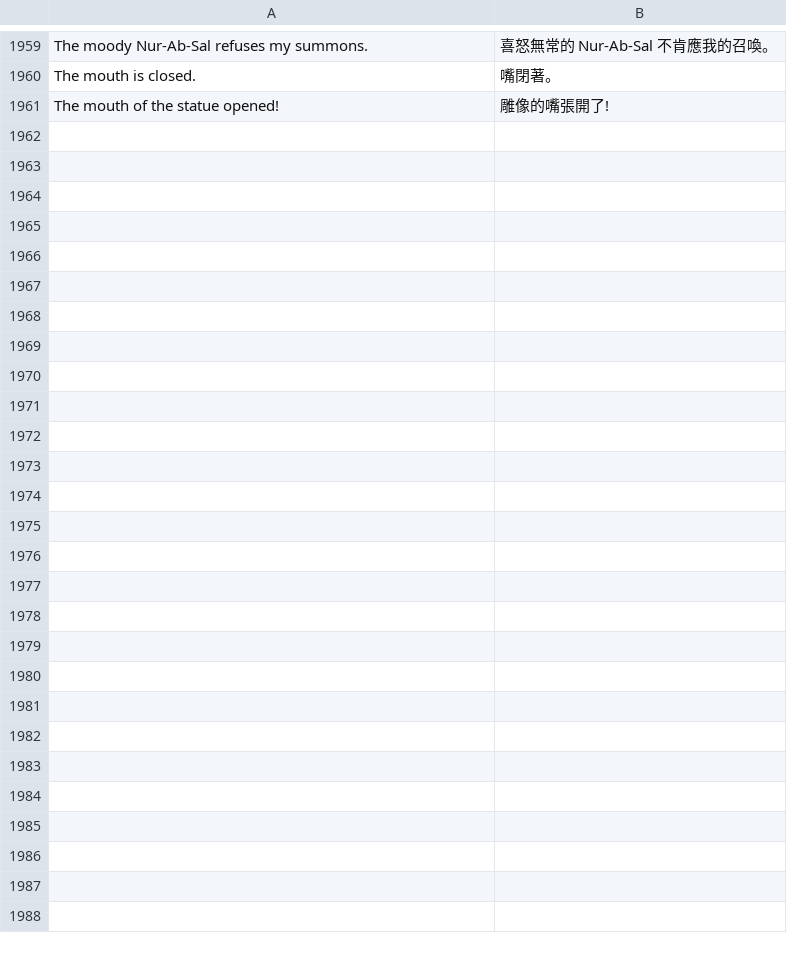
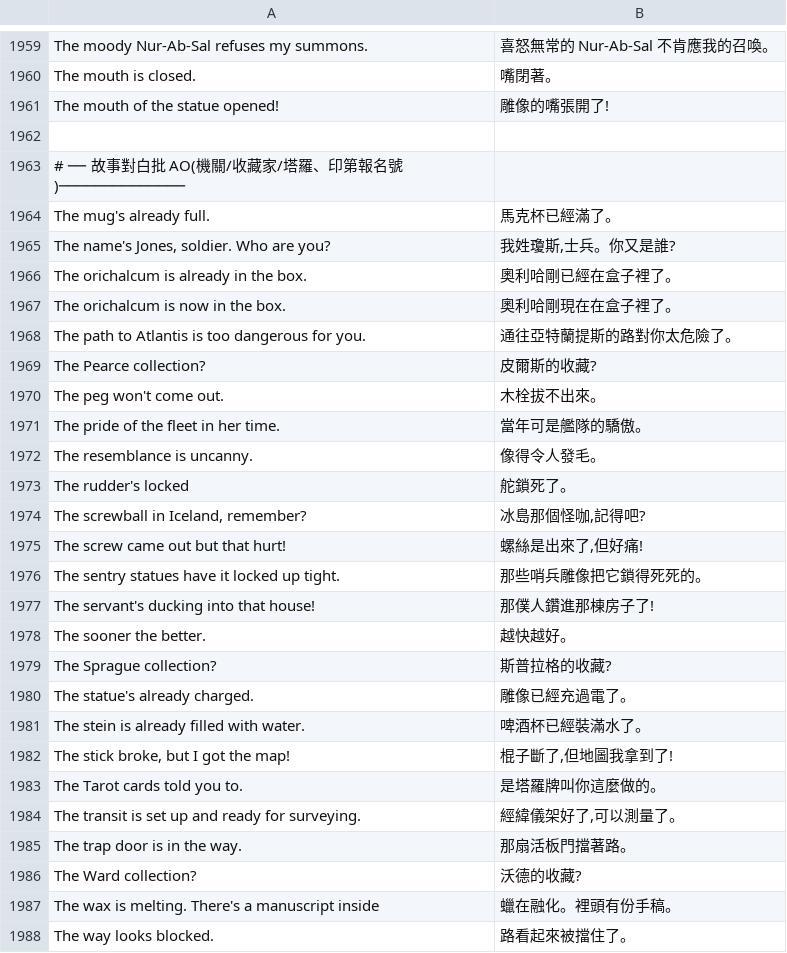
Before and after one commit to wicanr2/indiana-jones-and-the-fate-of-atlantis-cht, a TSV file: translations/zh.tsv, drawn as a sheet; only a part is shown, gaps mark what is left out; the diff names each change by its address in the sheet, - before the commit and + after, or states it on an @@ line.

```diff
--- a/translations/zh.tsv
+++ b/translations/zh.tsv
+row 1962: (empty)
+row 1963: # ── 故事對白批 AO(機關/收藏家/塔羅、印第報名號)──────────────
+row 1964: The mug's already full. | 馬克杯已經滿了。
+row 1965: The name's Jones, soldier. Who are you? | 我姓瓊斯,士兵。你又是誰?
+row 1966: The orichalcum is already in the box. | 奧利哈剛已經在盒子裡了。
+row 1967: The orichalcum is now in the box. | 奧利哈剛現在在盒子裡了。
+row 1968: The path to Atlantis is too dangerous for you. | 通往亞特蘭提斯的路對你太危險了。
+row 1969: The Pearce collection? | 皮爾斯的收藏?
+row 1970: The peg won't come out. | 木栓拔不出來。
+row 1971: The pride of the fleet in her time. | 當年可是艦隊的驕傲。
+row 1972: The resemblance is uncanny. | 像得令人發毛。
+row 1973: The rudder's locked | 舵鎖死了。
+row 1974: The screwball in Iceland, remember? | 冰島那個怪咖,記得吧?
+row 1975: The screw came out but that hurt! | 螺絲是出來了,但好痛!
+row 1976: The sentry statues have it locked up tight. | 那些哨兵雕像把它鎖得死死的。
+row 1977: The servant's ducking into that house! | 那僕人鑽進那棟房子了!
+row 1978: The sooner the better. | 越快越好。
+row 1979: The Sprague collection? | 斯普拉格的收藏?
+row 1980: The statue's already charged. | 雕像已經充過電了。
+row 1981: The stein is already filled with water. | 啤酒杯已經裝滿水了。
+row 1982: The stick broke, but I got the map! | 棍子斷了,但地圖我拿到了!
+row 1983: The Tarot cards told you to. | 是塔羅牌叫你這麼做的。
+row 1984: The transit is set up and ready for surveying. | 經緯儀架好了,可以測量了。
+row 1985: The trap door is in the way. | 那扇活板門擋著路。
+row 1986: The Ward collection? | 沃德的收藏?
+row 1987: The wax is melting. There's a manuscript inside | 蠟在融化。裡頭有份手稿。
+row 1988: The way looks blocked. | 路看起來被擋住了。
```
